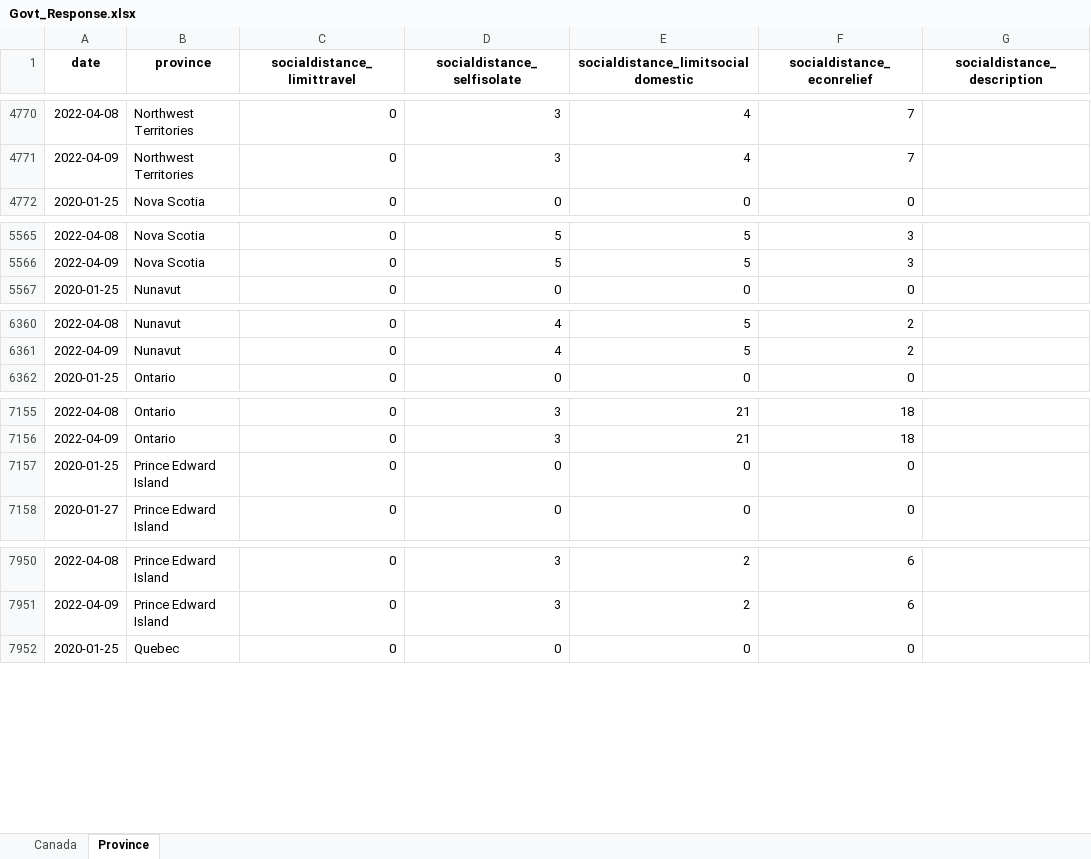
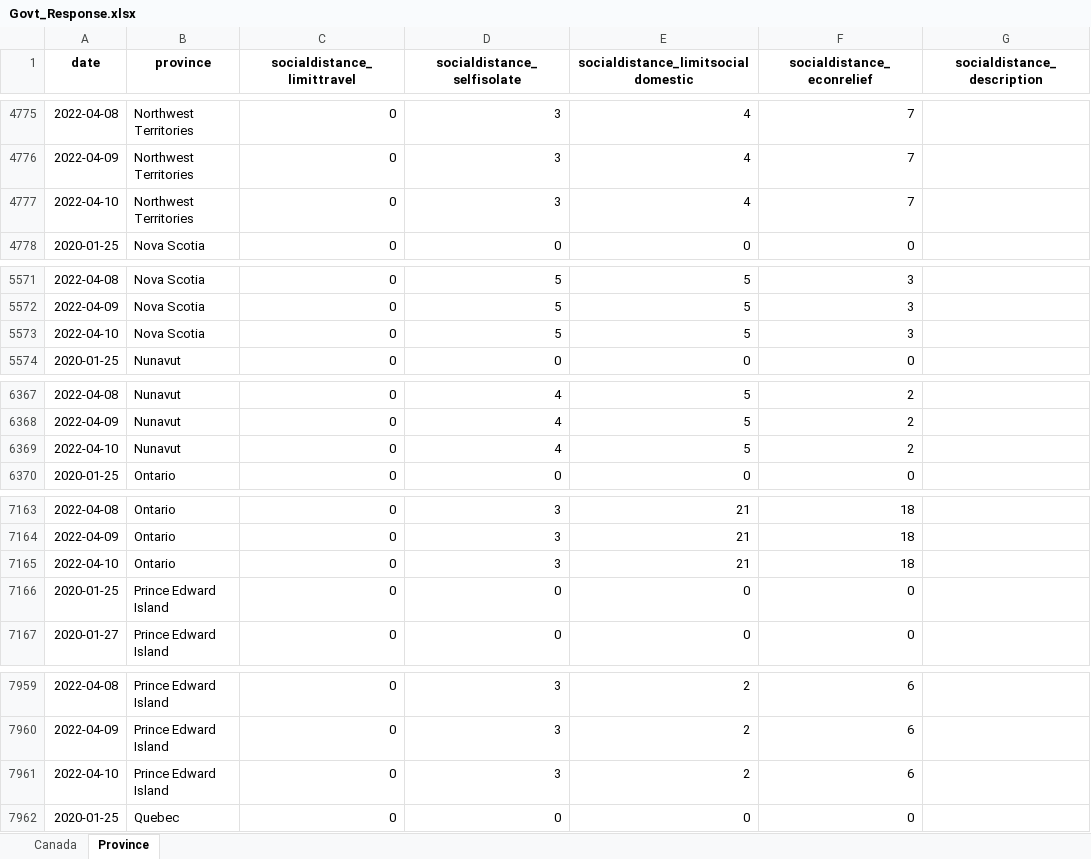
Before and after one commit to minnzc/Canada_COVID19, an Excel workbook: input_data/Govt_Response.xlsx, sheet Province, drawn as a sheet; only a part is shown, gaps mark what is left out; values as stored, in another font and other column widths than the file's, no borders; the diff covers the shown part only; the diff names each change by its address in the sheet, - before the commit and + after, or states it on an @@ line.

```diff
--- a/input_data/Govt_Response.xlsx (sheet Province)
+++ b/input_data/Govt_Response.xlsx (sheet Province)
+row 4777: 2022-04-10 | Northwest Territories | 0 | 3 | 4 | 7
+row 5573: 2022-04-10 | Nova Scotia | 0 | 5 | 5 | 3
+row 6369: 2022-04-10 | Nunavut | 0 | 4 | 5 | 2
+row 7165: 2022-04-10 | Ontario | 0 | 3 | 21 | 18
+row 7961: 2022-04-10 | Prince Edward Island | 0 | 3 | 2 | 6
```
Also changed, not shown: 8 added rows elsewhere in this sheet, sheet Canada, input_data/Govt_Stringency.xlsx, 16 other files.
